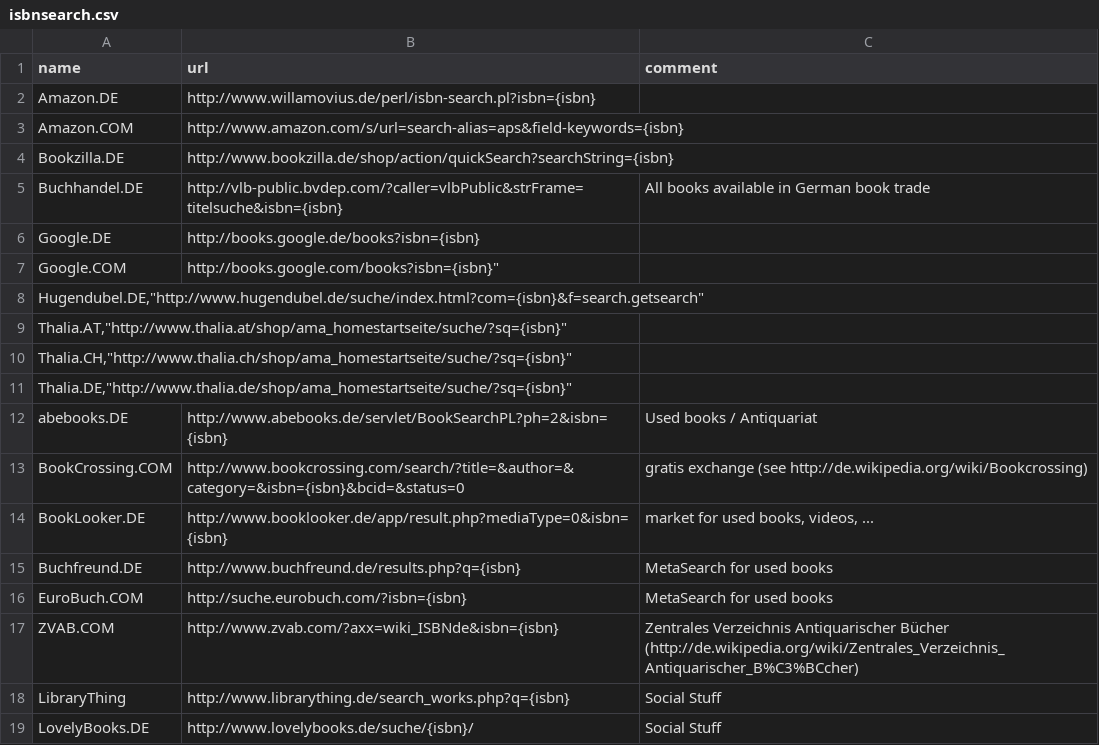
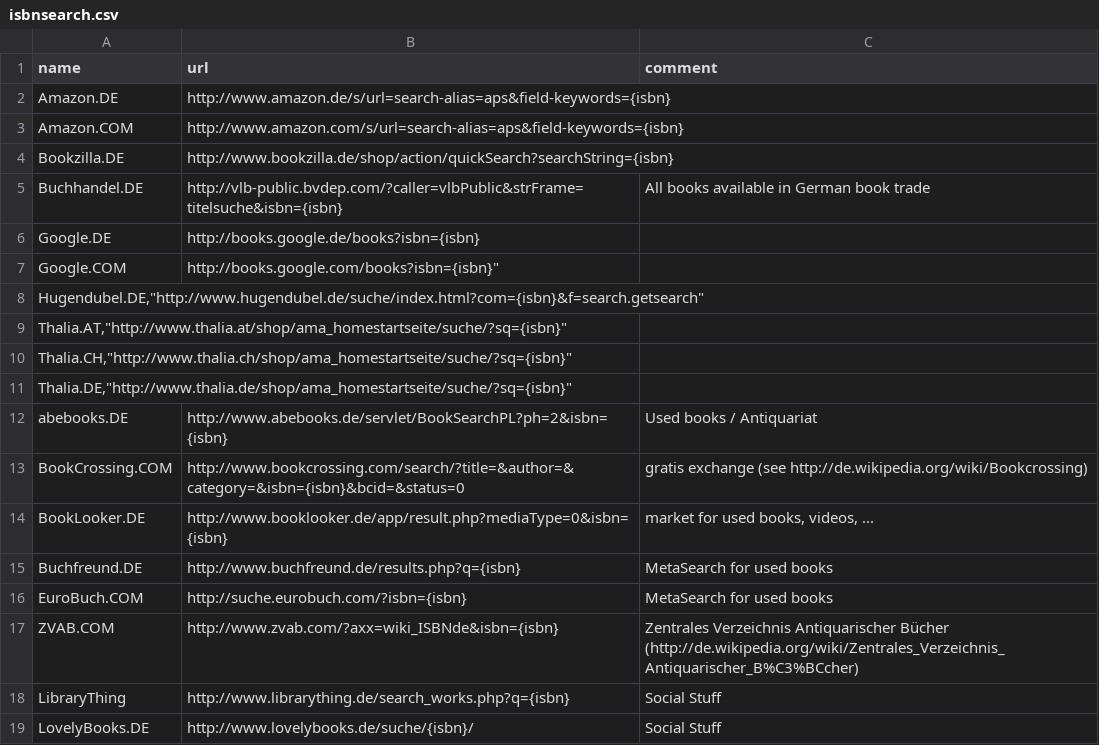
Before and after one commit to IzzySoft/miniCalOPe, a CSV file: lib/isbnsearch.csv, drawn as a sheet.

Commit message:
* WillaMovius has closed (Amazon.DE ISBN Search), so we had to replace it
git-svn-id: file:///mnt/av/src/svn2git/svn/minicalope/trunk@90 6308c664-b101-4c42-b57d-59b78247bb4c

```diff
--- a/lib/isbnsearch.csv
+++ b/lib/isbnsearch.csv
@@ -1,3 +1,3 @@
 "name";"url";"comment"
-"Amazon.DE";"http://www.willamovius.de/perl/isbn-search.pl?isbn={isbn}";""
+"Amazon.DE";"http://www.amazon.de/s/url=search-alias=aps&field-keywords={isbn}";""
 "Amazon.COM";"http://www.amazon.com/s/url=search-alias=aps&field-keywords={isbn}";""
```
Also changed, not shown: 1 other file.
